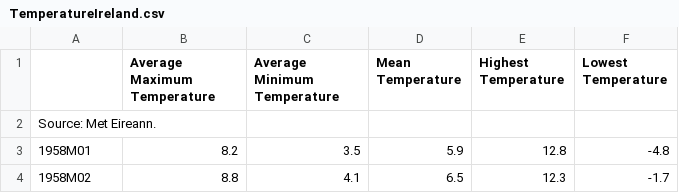
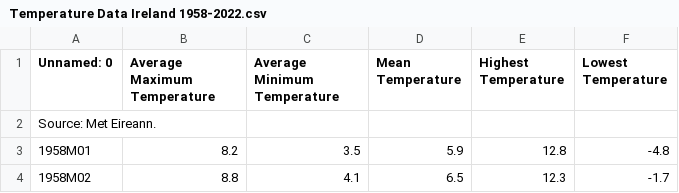
Before and after one commit to Tanjasta/PFDA_Assignment2, a CSV file: Temperature Data Ireland 1958-2022.csv (was TemperatureIreland.csv), drawn as a sheet; only a part is shown.

```diff
--- a/TemperatureIreland.csv
+++ b/Temperature Data Ireland 1958-2022.csv
@@ -1,2 +1,2 @@
-,Average Maximum Temperature,Average Minimum Temperature,Mean Temperature,Highest Temperature,Lowest Temperature
+Unnamed: 0,Average Maximum Temperature,Average Minimum Temperature,Mean Temperature,Highest Temperature,Lowest Temperature
 Source: Met Eireann.,,,,,
```
Also changed, not shown: Phoenix-Park-Dublin_1831-1958 Temperature, Average Added.csv, 8 other files.
